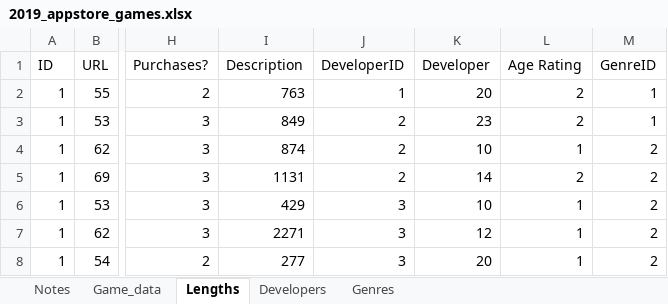
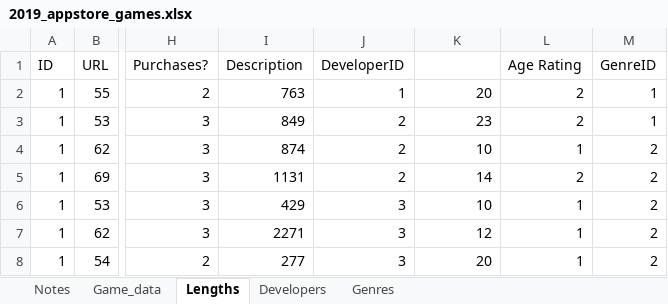
Before and after one commit to massey-high-school/91892-database-practice-hsiaoy71950, an Excel workbook: 2019_appstore_games.xlsx, sheet Lengths, drawn as a sheet; only a part is shown, gaps mark what is left out; values as stored, in another font and other column widths than the file's, no borders; the diff names each change by its address in the sheet, - before the commit and + after, or states it on an @@ line.

Commit message:
Update 2019_appstore_games.xlsx

```diff
--- a/2019_appstore_games.xlsx (sheet Lengths)
+++ b/2019_appstore_games.xlsx (sheet Lengths)
-K1: Developer
+K1: (empty)
```
